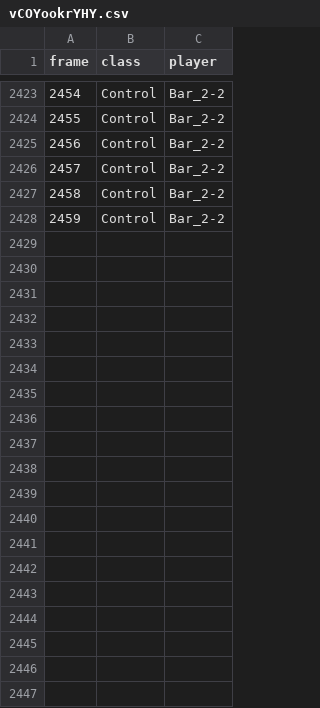
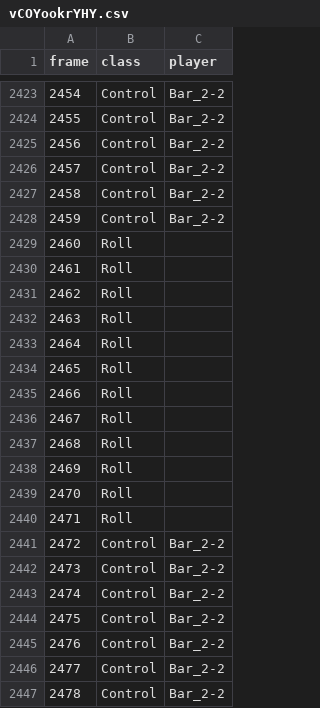
Before and after one commit to Og31330/FA_Dataset, a CSV file: csv/vCOYookrYHY.csv, drawn as a sheet; only a part is shown, gaps mark what is left out; the diff covers the shown part only.

Commit message:
Upload du fichier vCOYookrYHY.csv

```diff
--- a/csv/vCOYookrYHY.csv
+++ b/csv/vCOYookrYHY.csv
@@ -2428 +2428,20 @@ frame,class,player
 2459,Control,Bar_2-2
+2460,Roll,
+2461,Roll,
+2462,Roll,
+2463,Roll,
+2464,Roll,
+2465,Roll,
+2466,Roll,
+2467,Roll,
+2468,Roll,
+2469,Roll,
+2470,Roll,
+2471,Roll,
+2472,Control,Bar_2-2
+2473,Control,Bar_2-2
+2474,Control,Bar_2-2
+2475,Control,Bar_2-2
+2476,Control,Bar_2-2
+2477,Control,Bar_2-2
+2478,Control,Bar_2-2
```
Also changed, not shown: 11 added rows elsewhere in this file.
